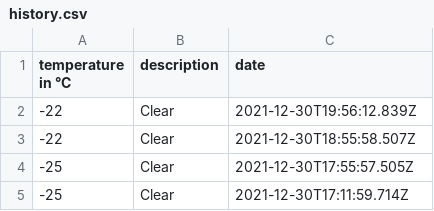
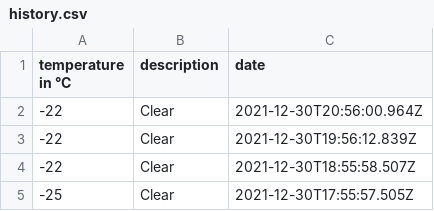
Before and after one commit to 102/omsk-weather, a CSV file: history.csv, drawn as a sheet; only a part is shown; the shorter side is filled out with more unchanged rows.

Commit message:
Flat: latest data (2021-12-30T20:56:01.101Z) {   "date": "2021-12-30T20:56:01.101Z",   "files": [     {       "name": "history.csv",       "deltaBytes": 36,       "source": "https://goweather.herokuapp.com/weather/omsk"     }   ] }

```diff
--- a/history.csv
+++ b/history.csv
@@ -1,2 +1,3 @@
 temperature in °C,description,date
+-22,Clear,2021-12-30T20:56:00.964Z
 -22,Clear,2021-12-30T19:56:12.839Z
```
